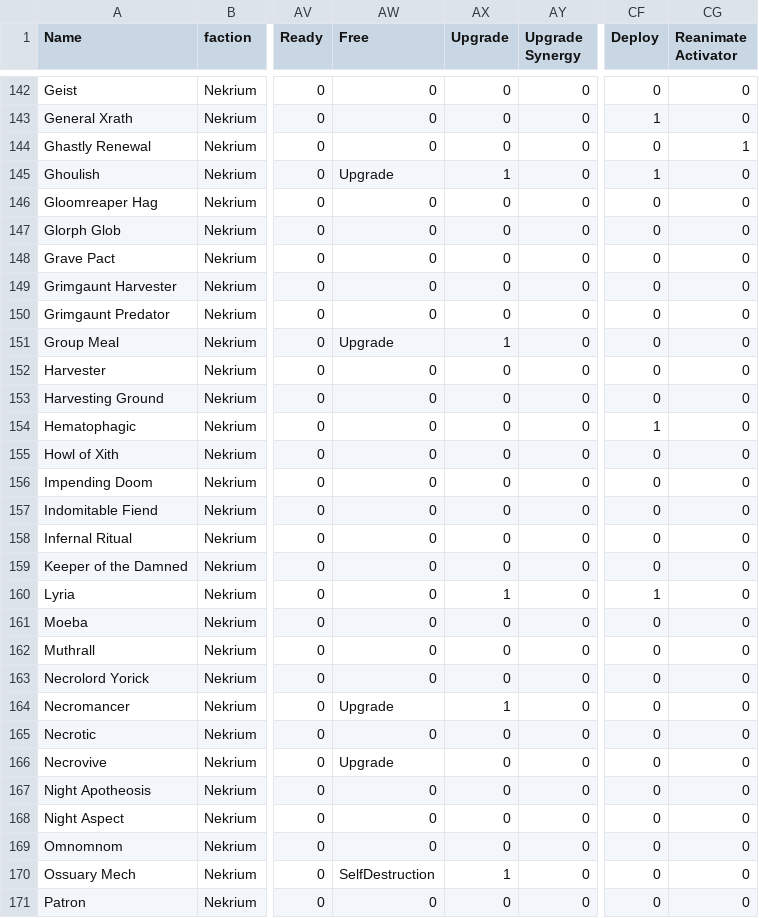
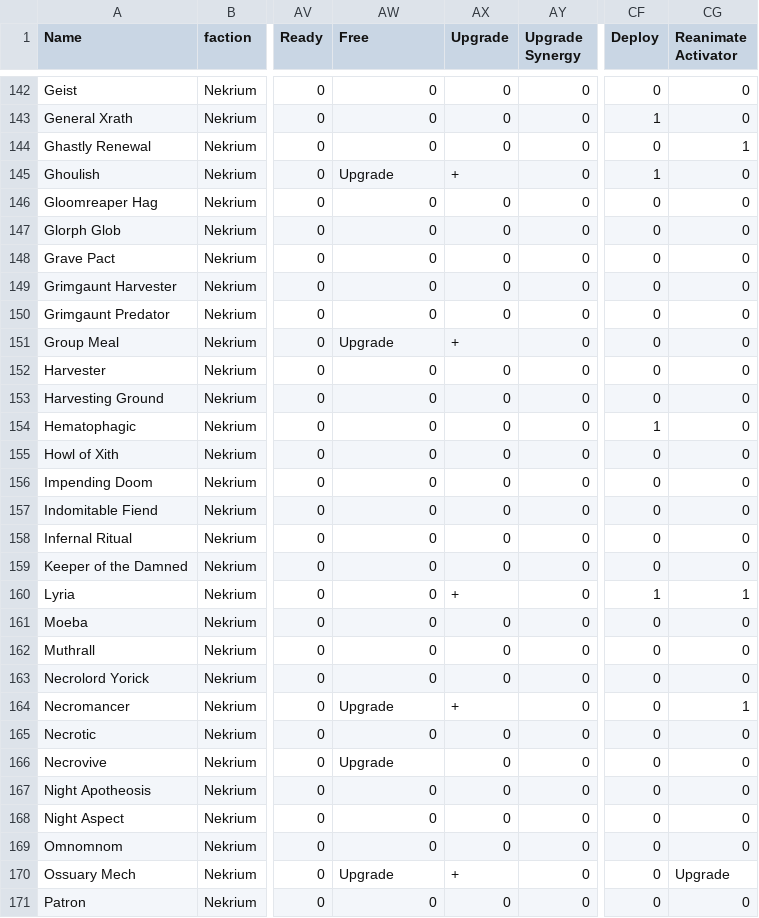
Before and after one commit to TMind/SolMDb, a CSV file: csv/sff.csv, drawn as a sheet; only a part is shown, gaps mark what is left out; the diff names each change by its address in the sheet, - before the commit and + after, or states it on an @@ line.

Commit message:
Sff

```diff
--- a/csv/sff.csv
+++ b/csv/sff.csv
-AX145 (Upgrade): 1
+AX145 (Upgrade): +
-AX151 (Upgrade): 1
+AX151 (Upgrade): +
-AX160 (Upgrade): 1
+AX160 (Upgrade): +
-CG160 (Reanimate Activator): 0
+CG160 (Reanimate Activator): 1
-AX164 (Upgrade): 1
+AX164 (Upgrade): +
-CG164 (Reanimate Activator): 0
+CG164 (Reanimate Activator): 1
-AW170 (Free): SelfDestruction
+AW170 (Free): Upgrade
-AX170 (Upgrade): 1
+AX170 (Upgrade): +
-CG170 (Reanimate Activator): 0
+CG170 (Reanimate Activator): Upgrade
```
